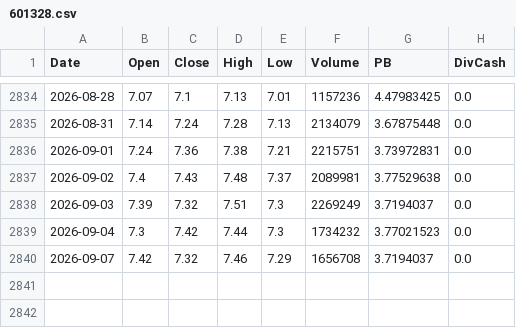
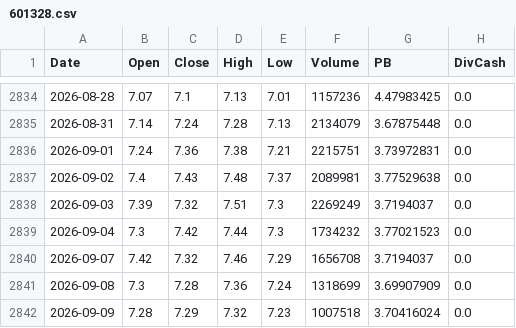
Before and after one commit to Dorian-Yuan/cn_banks_quant, a CSV file: data/ashare/601328.csv, drawn as a sheet; only a part is shown, gaps mark what is left out.

```diff
--- a/data/ashare/601328.csv
+++ b/data/ashare/601328.csv
@@ -2840 +2840,3 @@
 2026-09-07,7.42,7.32,7.46,7.29,1656708,3.7194037,0.0
+2026-09-08,7.3,7.28,7.36,7.24,1318699,3.69907909,0.0
+2026-09-09,7.28,7.29,7.32,7.23,1007518,3.70416024,0.0
```
Also changed, not shown: data/ashare/601288.csv, data/ashare/601398.csv, 4 other files.
